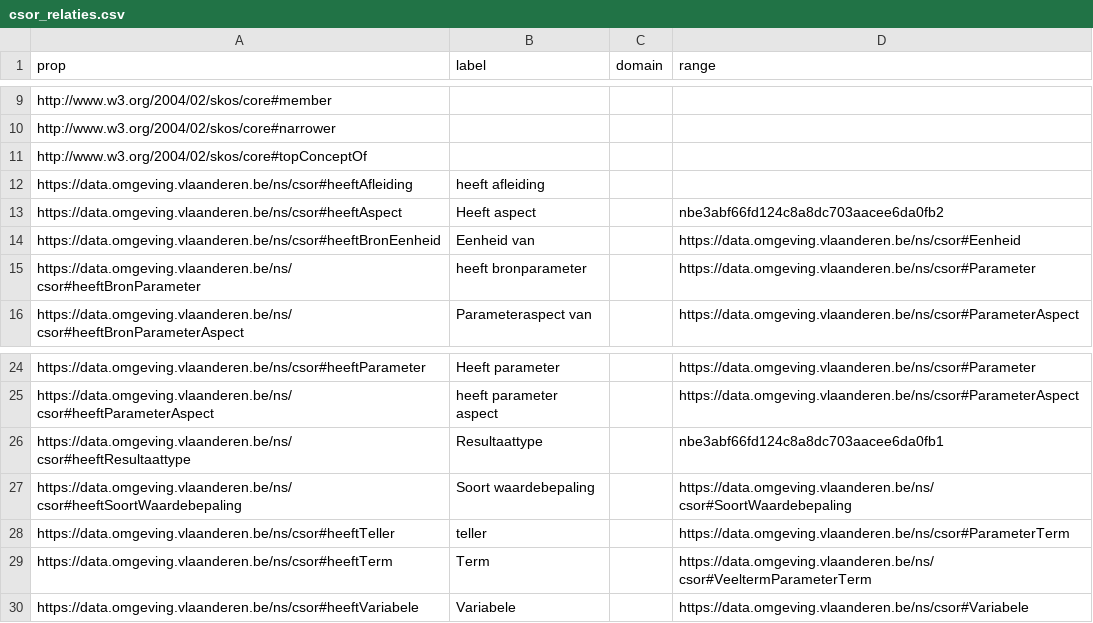
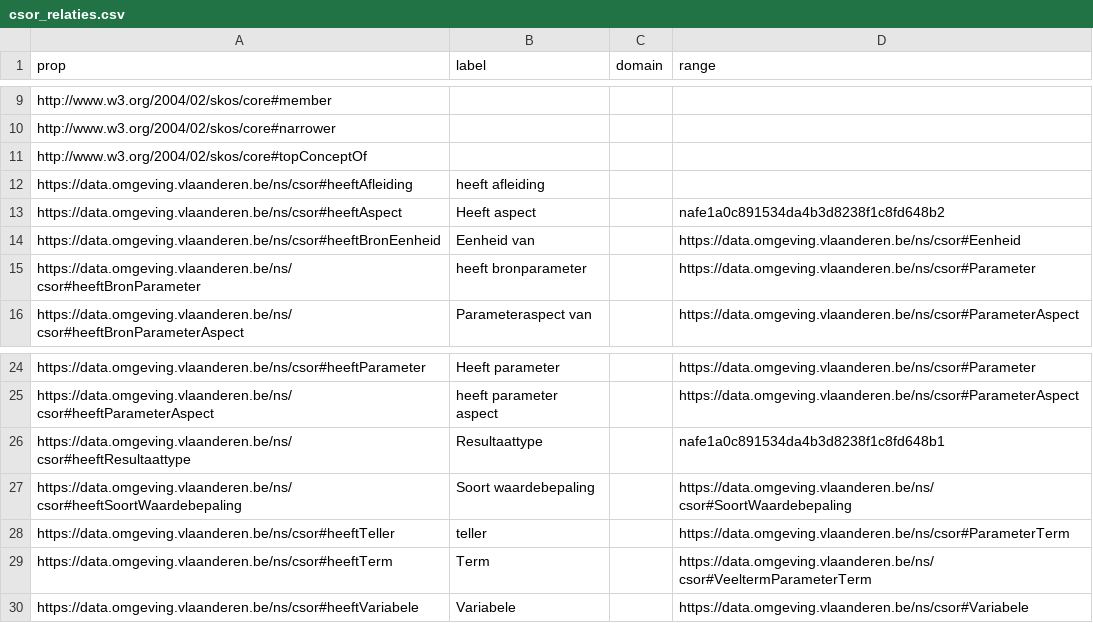
Before and after one commit to gezever/csor-testing, a CSV file: output/tables/csor_relaties.csv, drawn as a sheet; only a part is shown, gaps mark what is left out.

```diff
--- a/output/tables/csor_relaties.csv
+++ b/output/tables/csor_relaties.csv
@@ -12,3 +12,3 @@ http://www.w3.org/2004/02/skos/core#topConceptOf,,,
 https://data.omgeving.vlaanderen.be/ns/csor#heeftAfleiding,heeft afleiding,,
-https://data.omgeving.vlaanderen.be/ns/csor#heeftAspect,Heeft aspect,,nbe3abf66fd124c8a8dc703aacee6da0fb2
+https://data.omgeving.vlaanderen.be/ns/csor#heeftAspect,Heeft aspect,,nafe1a0c891534da4b3d8238f1c8fd648b2
 https://data.omgeving.vlaanderen.be/ns/csor#heeftBronEenheid,Eenheid van,,https://data.omgeving.vlaanderen.be/ns/csor#Eenheid
@@ -25,3 +25,3 @@ https://data.omgeving.vlaanderen.be/ns/csor#heeftParameter,Heeft parameter,,http
 https://data.omgeving.vlaanderen.be/ns/csor#heeftParameterAspect,heeft parameter aspect,,https://data.omgeving.vlaanderen.be/ns/csor#ParameterAspect
-https://data.omgeving.vlaanderen.be/ns/csor#heeftResultaattype,Resultaattype,,nbe3abf66fd124c8a8dc703aacee6da0fb1
+https://data.omgeving.vlaanderen.be/ns/csor#heeftResultaattype,Resultaattype,,nafe1a0c891534da4b3d8238f1c8fd648b1
 https://data.omgeving.vlaanderen.be/ns/csor#heeftSoortWaardebepaling,Soort waardebepaling,,https://data.omgeving.vlaanderen.be/ns/csor#SoortWaardebepaling
```
Also changed, not shown: output/tables/cas_resolution.csv, output/tables/cid_crosscheck.csv, 22 other files.
